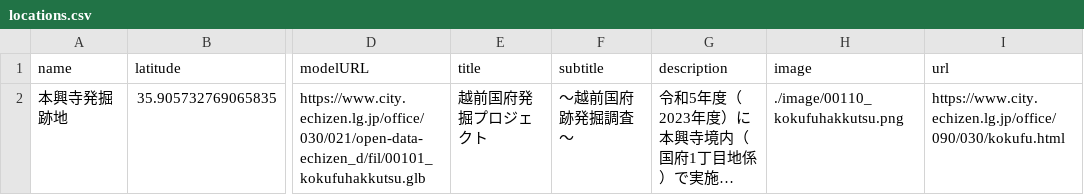
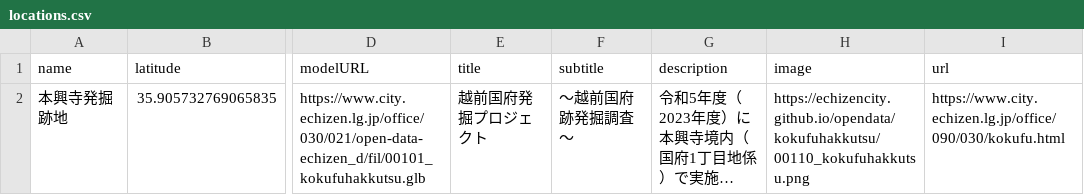
Before and after one commit to echizencity/opendata, a CSV file: kokufuhakkutsu/locations.csv, drawn as a sheet; only a part is shown, gaps mark what is left out; long unchanged cells end in …; the diff names each change by its address in the sheet, - before the commit and + after, or states it on an @@ line.

Commit message:
Update locations.csv

```diff
--- a/kokufuhakkutsu/locations.csv
+++ b/kokufuhakkutsu/locations.csv
-H2 (image): ./image/00110_kokufuhakkutsu.png
+H2 (image): https://echizencity.github.io/opendata/kokufuhakkutsu/00110_kokufuhakkutsu.png
```
